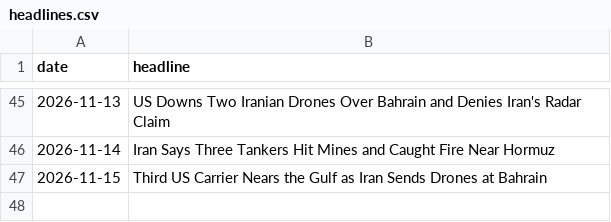
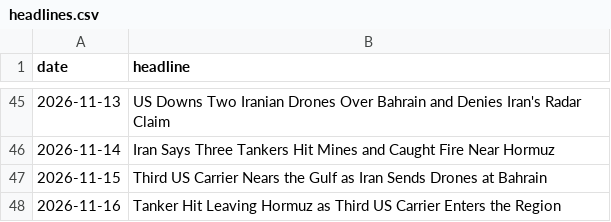
Before and after one commit to abrandt1897/GeoBrief, a CSV file: data/headlines.csv, drawn as a sheet; only a part is shown, gaps mark what is left out.

```diff
--- a/data/headlines.csv
+++ b/data/headlines.csv
@@ -47 +47,2 @@ date,headline
 2026-11-15,Third US Carrier Nears the Gulf as Iran Sends Drones at Bahrain
+2026-11-16,Tanker Hit Leaving Hormuz as Third US Carrier Enters the Region
```
Also changed, not shown: data/gas.csv, data/odds.csv, 3 other files.
